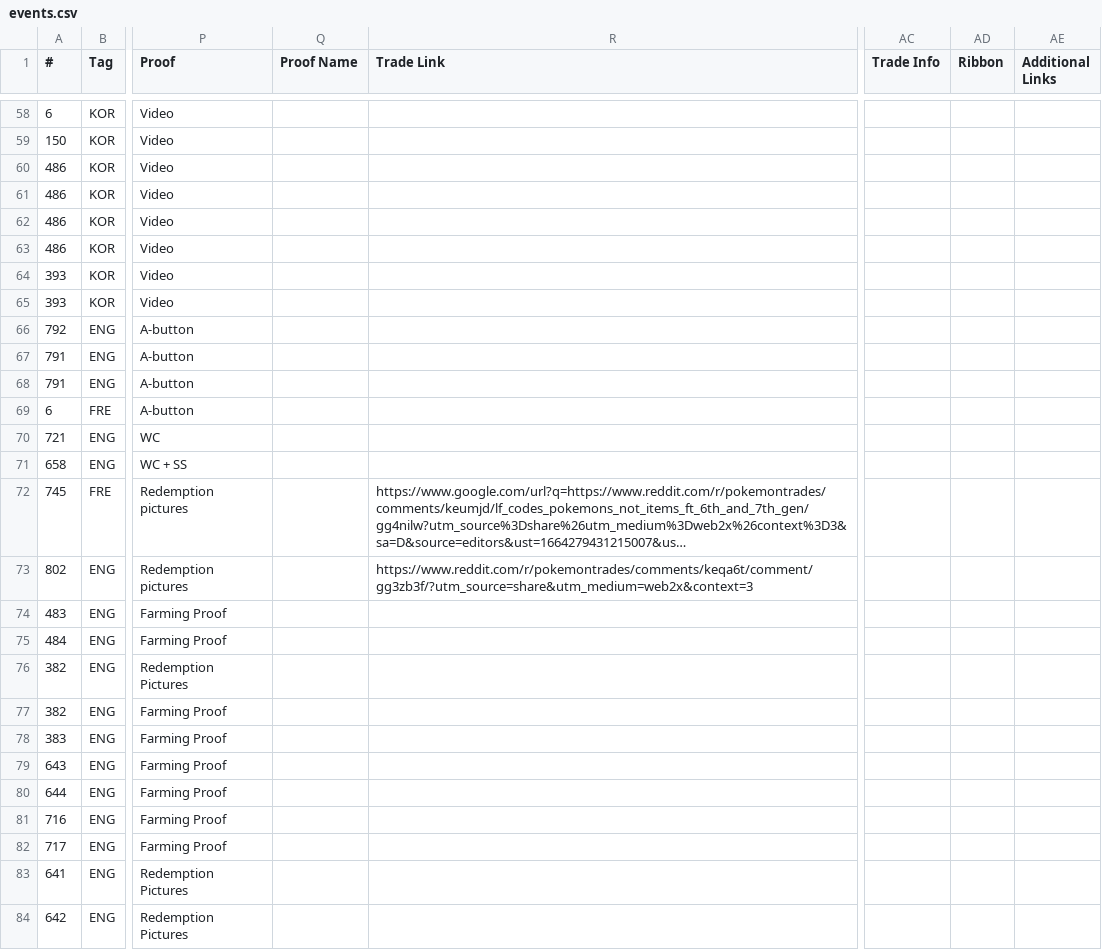
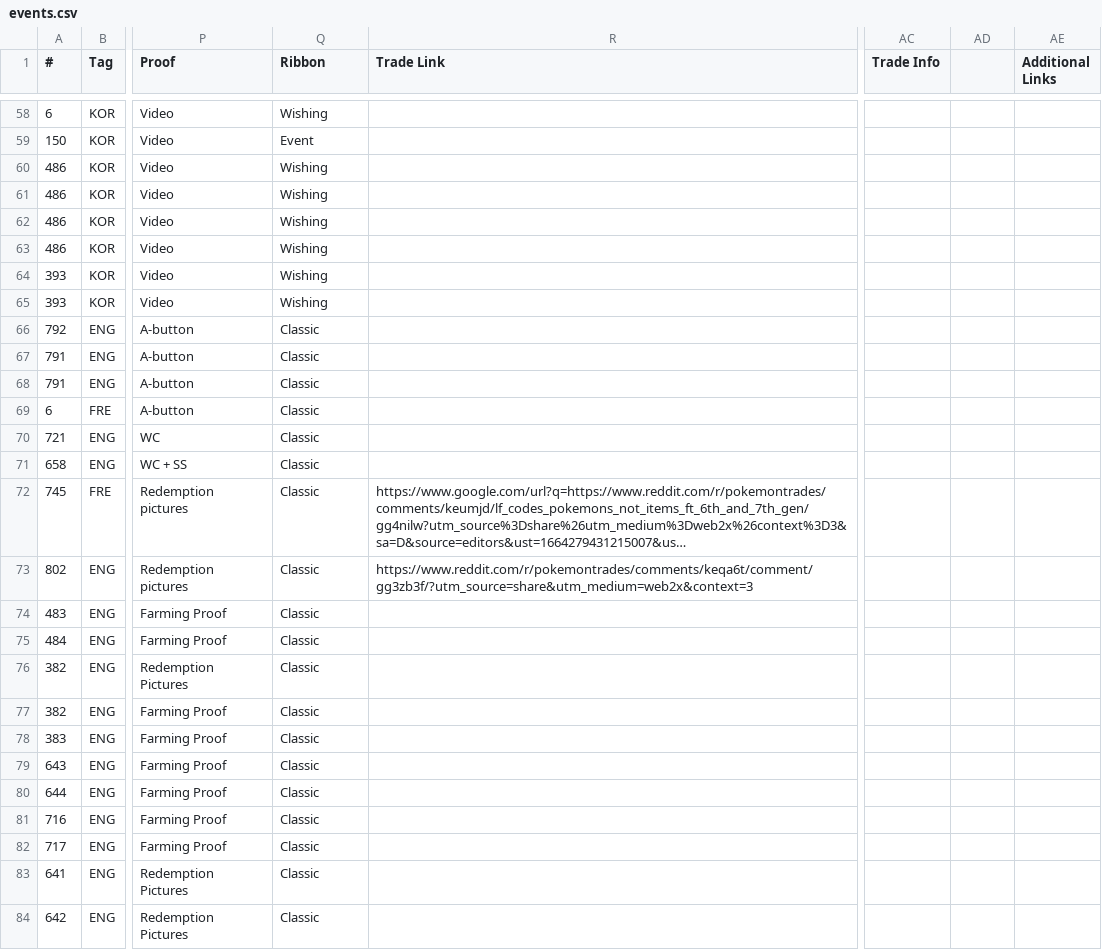
Before and after one commit to ngaisan/ngaisan.github.io, a CSV file: events.csv, drawn as a sheet; only a part is shown, gaps mark what is left out; long unchanged cells end in …; the diff covers the shown part only; the diff names each change by its address in the sheet, - before the commit and + after, or states it on an @@ line.

```diff
--- a/events.csv
+++ b/events.csv
-Q1: Proof Name
+Q1: Ribbon
-AD1: Ribbon
+AD1: (empty)
-Q58 (Ribbon): (empty)
+Q58 (Ribbon): Wishing
-Q59 (Ribbon): (empty)
+Q59 (Ribbon): Event
-Q60:Q65 (Ribbon): (empty)
+Q60:Q65 (Ribbon): Wishing
-Q66:Q84 (Ribbon): (empty)
+Q66:Q84 (Ribbon): Classic
```
Also changed, not shown: 104 edited cells elsewhere in this file.
